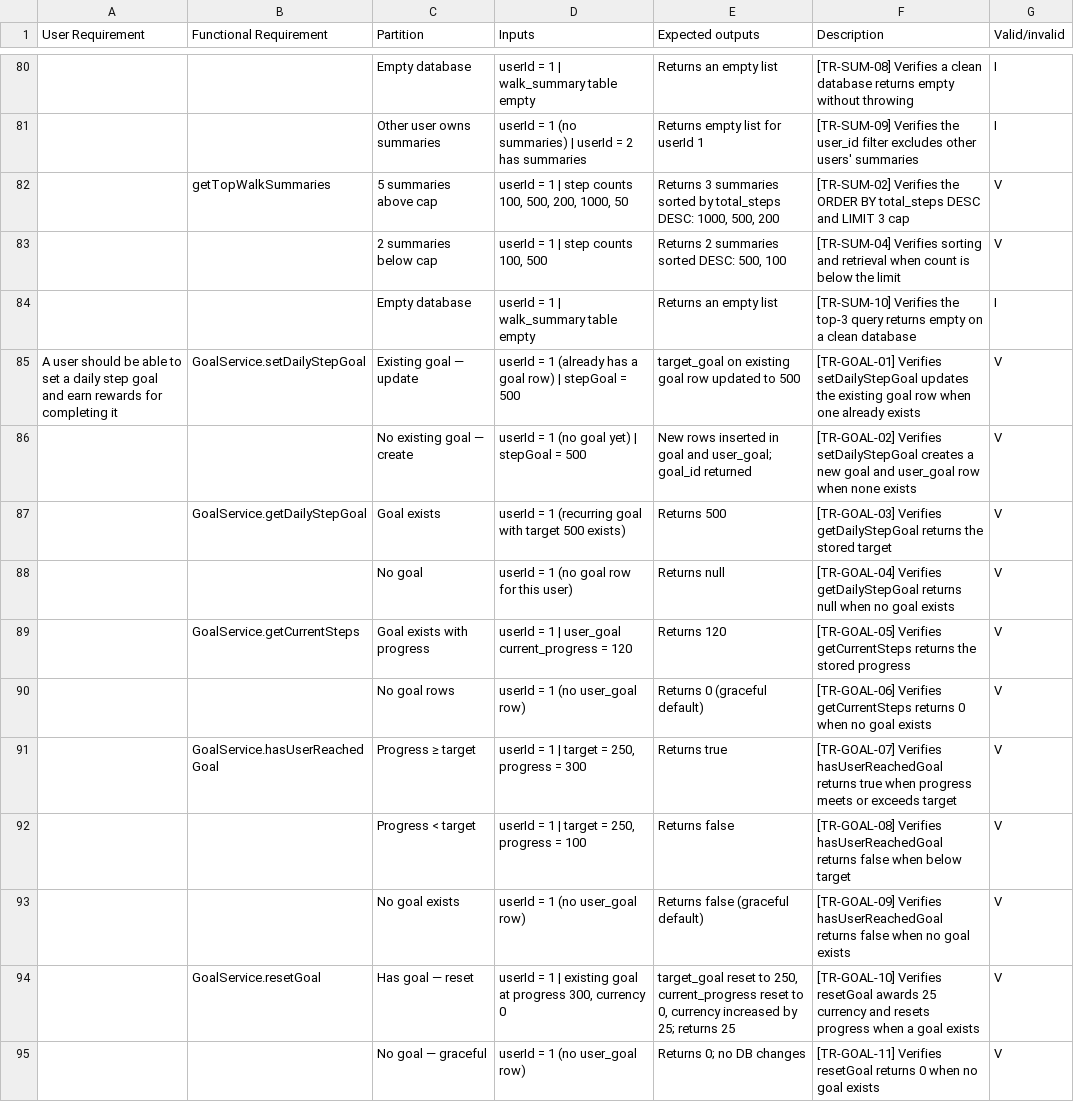
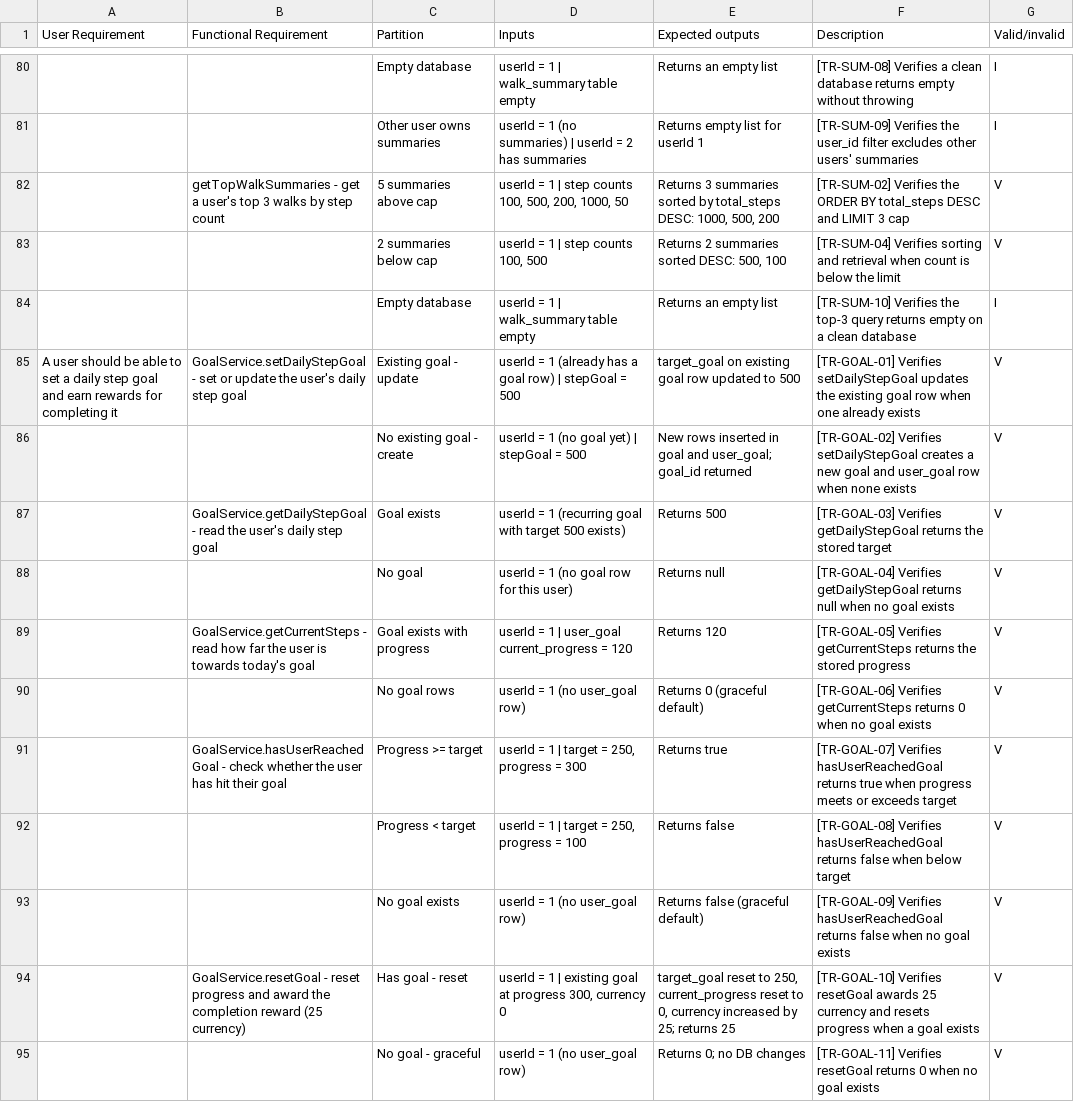
Before and after one commit to Team1C-T-P/little_guy_proj, a CSV file: docs/test_plan.csv, drawn as a sheet; only a part is shown, gaps mark what is left out; the diff covers the shown part only; the diff names each change by its address in the sheet, - before the commit and + after, or states it on an @@ line.

```diff
--- a/docs/test_plan.csv
+++ b/docs/test_plan.csv
-B82 (Functional Requirement): getTopWalkSummaries
+B82 (Functional Requirement): getTopWalkSummaries - get a user's top 3 walks by step count
-B85 (Functional Requirement): GoalService.setDailyStepGoal
+B85 (Functional Requirement): GoalService.setDailyStepGoal - set or update the user's daily step goal
-C85 (Partition): Existing goal — update
+C85 (Partition): Existing goal - update
-C86 (Partition): No existing goal — create
+C86 (Partition): No existing goal - create
-B87 (Functional Requirement): GoalService.getDailyStepGoal
+B87 (Functional Requirement): GoalService.getDailyStepGoal - read the user's daily step goal
-B89 (Functional Requirement): GoalService.getCurrentSteps
+B89 (Functional Requirement): GoalService.getCurrentSteps - read how far the user is towards today's goal
-B91 (Functional Requirement): GoalService.hasUserReachedGoal
+B91 (Functional Requirement): GoalService.hasUserReachedGoal - check whether the user has hit their goal
-C91 (Partition): Progress ≥ target
+C91 (Partition): Progress >= target
-B94 (Functional Requirement): GoalService.resetGoal
+B94 (Functional Requirement): GoalService.resetGoal - reset progress and award the completion reward (25 currency)
-C94 (Partition): Has goal — reset
+C94 (Partition): Has goal - reset
-C95 (Partition): No goal — graceful
+C95 (Partition): No goal - graceful
```
Also changed, not shown: 68 edited cells elsewhere in this file, 1 other file.
